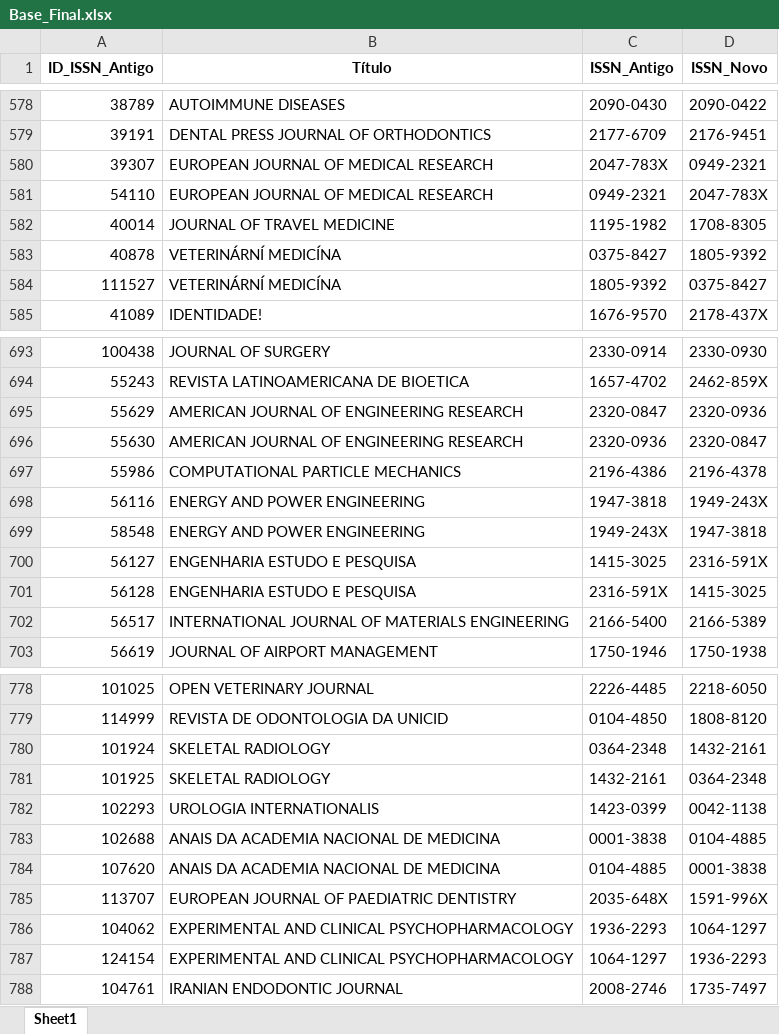
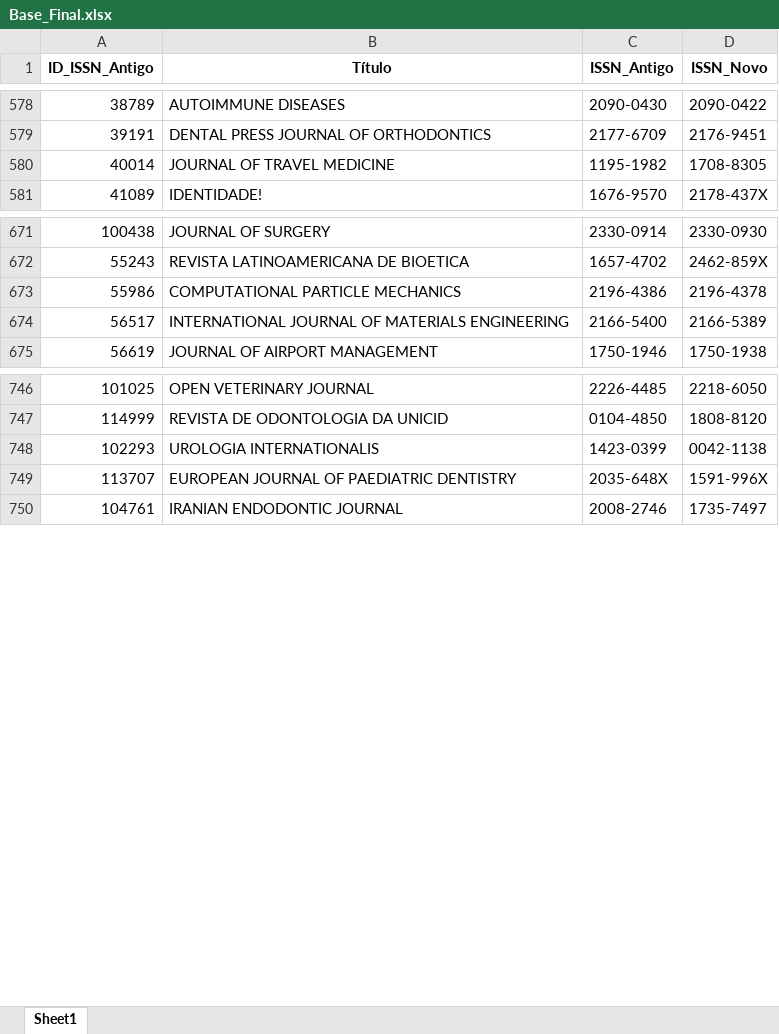
Before and after one commit to tanurematheus/revistas, an Excel workbook: Base_Final.xlsx, sheet Sheet1, drawn as a sheet; only a part is shown, gaps mark what is left out; values as stored, in another font and other column widths than the file's, no borders; the diff covers the shown part only; the diff names each change by its address in the sheet, - before the commit and + after, or states it on an @@ line.

```diff
--- a/Base_Final.xlsx (sheet Sheet1)
+++ b/Base_Final.xlsx (sheet Sheet1)
-row 580: 39307 | EUROPEAN JOURNAL OF MEDICAL RESEARCH | 2047-783X | 0949‐2321
-row 581: 54110 | EUROPEAN JOURNAL OF MEDICAL RESEARCH | 0949-2321 | 2047‐783X
-row 583: 40878 | VETERINÁRNÍ MEDICÍNA | 0375-8427 | 1805‐9392
-row 584: 111527 | VETERINÁRNÍ MEDICÍNA | 1805-9392 | 0375‐8427
-row 695: 55629 | AMERICAN JOURNAL OF ENGINEERING RESEARCH | 2320-0847 | 2320‐0936
-row 696: 55630 | AMERICAN JOURNAL OF ENGINEERING RESEARCH | 2320-0936 | 2320‐0847
-row 698: 56116 | ENERGY AND POWER ENGINEERING | 1947-3818 | 1949‐243X
-row 699: 58548 | ENERGY AND POWER ENGINEERING | 1949-243X | 1947‐3818
-row 700: 56127 | ENGENHARIA ESTUDO E PESQUISA | 1415-3025 | 2316‐591X
-row 701: 56128 | ENGENHARIA ESTUDO E PESQUISA | 2316-591X | 1415‐3025
-row 780: 101924 | SKELETAL RADIOLOGY | 0364-2348 | 1432‐2161
-row 781: 101925 | SKELETAL RADIOLOGY | 1432-2161 | 0364‐2348
-row 783: 102688 | ANAIS DA ACADEMIA NACIONAL DE MEDICINA | 0001-3838 | 0104‐4885
-row 784: 107620 | ANAIS DA ACADEMIA NACIONAL DE MEDICINA | 0104-4885 | 0001‐3838
-row 786: 104062 | EXPERIMENTAL AND CLINICAL PSYCHOPHARMACOLOGY | 1936-2293 | 1064‐1297
-row 787: 124154 | EXPERIMENTAL AND CLINICAL PSYCHOPHARMACOLOGY | 1064-1297 | 1936‐2293
```
Also changed, not shown: 22 removed rows elsewhere in this sheet, 1 other file.
